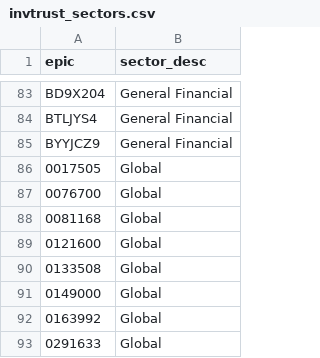
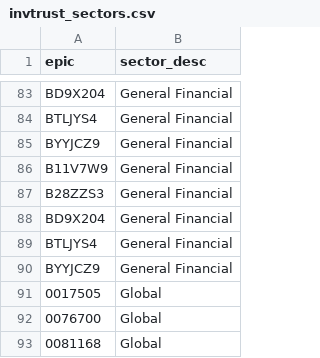
Before and after one commit to KqSMea8/picker, a CSV file: invtrust_sectors.csv, drawn as a sheet; only a part is shown, gaps mark what is left out; the shorter side is filled out with more unchanged rows; the diff names each change by its address in the sheet, - before the commit and + after, or states it on an @@ line.

```diff
--- a/invtrust_sectors.csv
+++ b/invtrust_sectors.csv
+row 86: B11V7W9 | General Financial
+row 87: B28ZZS3 | General Financial
+row 88: BD9X204 | General Financial
+row 89: BTLJYS4 | General Financial
+row 90: BYYJCZ9 | General Financial
```
Also changed, not shown: etf_details.csv, etf_sectors.csv, 5 other files.
